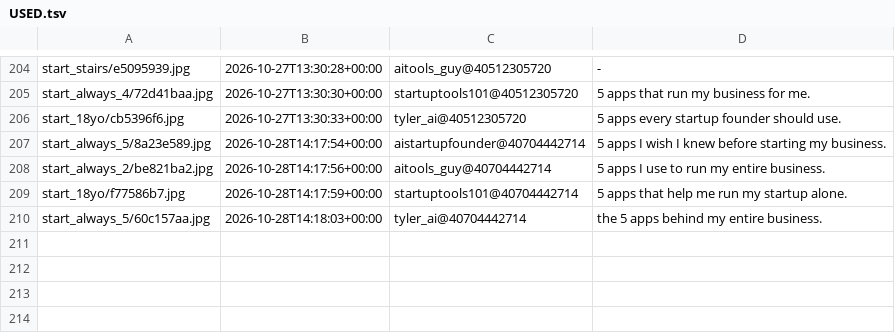
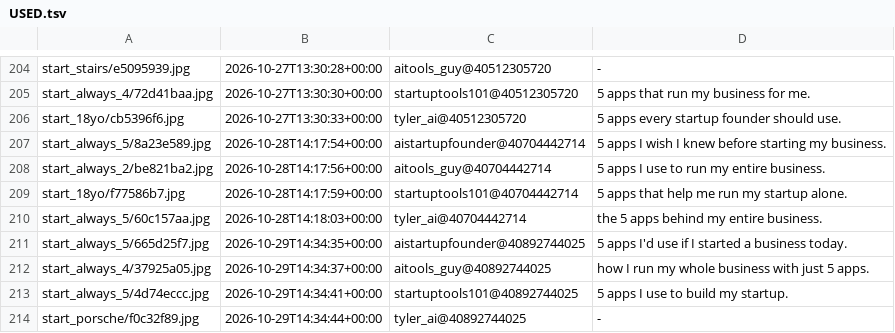
Before and after one commit to YvesMatteo/tiktok-slideshow, a TSV file: assets/title_bank/USED.tsv, drawn as a sheet; only a part is shown, gaps mark what is left out.

```diff
--- a/assets/title_bank/USED.tsv
+++ b/assets/title_bank/USED.tsv
@@ -210 +210,5 @@ start_18yo/f77586b7.jpg	2026-10-28T14:17:59+00:00	startuptools101@40704442714	5
 start_always_5/60c157aa.jpg	2026-10-28T14:18:03+00:00	tyler_ai@40704442714	the 5 apps behind my entire business.
+start_always_5/665d25f7.jpg	2026-10-29T14:34:35+00:00	aistartupfounder@40892744025	5 apps I'd use if I started a business today.
+start_always_4/37925a05.jpg	2026-10-29T14:34:37+00:00	aitools_guy@40892744025	how I run my whole business with just 5 apps.
+start_always_5/4d74eccc.jpg	2026-10-29T14:34:41+00:00	startuptools101@40892744025	5 apps I use to build my startup.
+start_porsche/f0c32f89.jpg	2026-10-29T14:34:44+00:00	tyler_ai@40892744025	-
```
